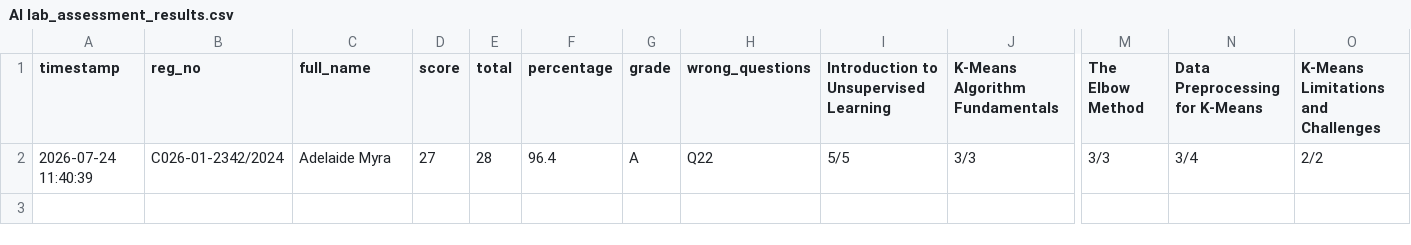
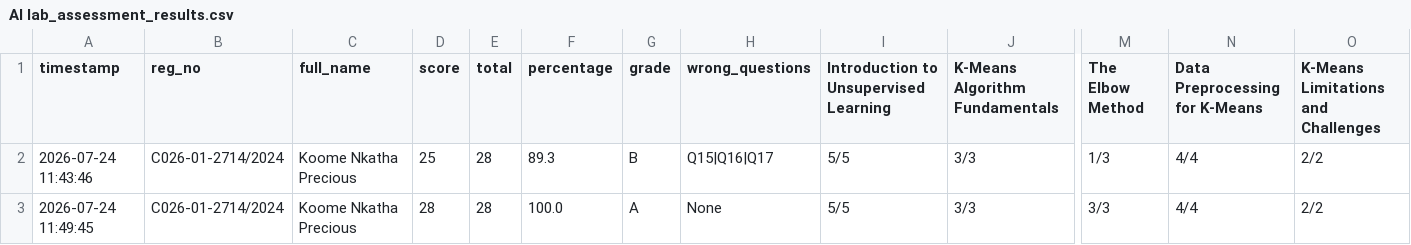
Before and after one commit to sirrom/3rd-year-assignment-, a CSV file: lab_kMeans/AI lab_assessment_results.csv, drawn as a sheet; only a part is shown, gaps mark what is left out; addresses are those after the commit; rows hold the shown columns only; the diff names each change by its address in the sheet, - before the commit and + after, or states it on an @@ line.

Commit message:
Update AI lab_assessment_results.csv

```diff
--- a/lab_kMeans/AI lab_assessment_results.csv
+++ b/lab_kMeans/AI lab_assessment_results.csv
+row 2: 2026-07-24 11:43:46 | C026-01-2714/2024 | Koome Nkatha Precious | 25 | 28 | 89.3 | B | Q15|Q16|Q17 | 5/5 | 3/3 | 1/3 | 4/4 | 2/2
-A3 (timestamp): 2026-07-24 11:40:39
+A3 (timestamp): 2026-07-24 11:49:45
-B3 (reg_no): C026-01-2342/2024
+B3 (reg_no): C026-01-2714/2024
-C3 (full_name): Adelaide Myra
+C3 (full_name): Koome Nkatha Precious
-D3 (score): 27
+D3 (score): 28
-F3 (percentage): 96.4
+F3 (percentage): 100.0
-H3 (wrong_questions): Q22
+H3 (wrong_questions): None
-N3 (Data Preprocessing for K-Means): 3/4
+N3 (Data Preprocessing for K-Means): 4/4
```
